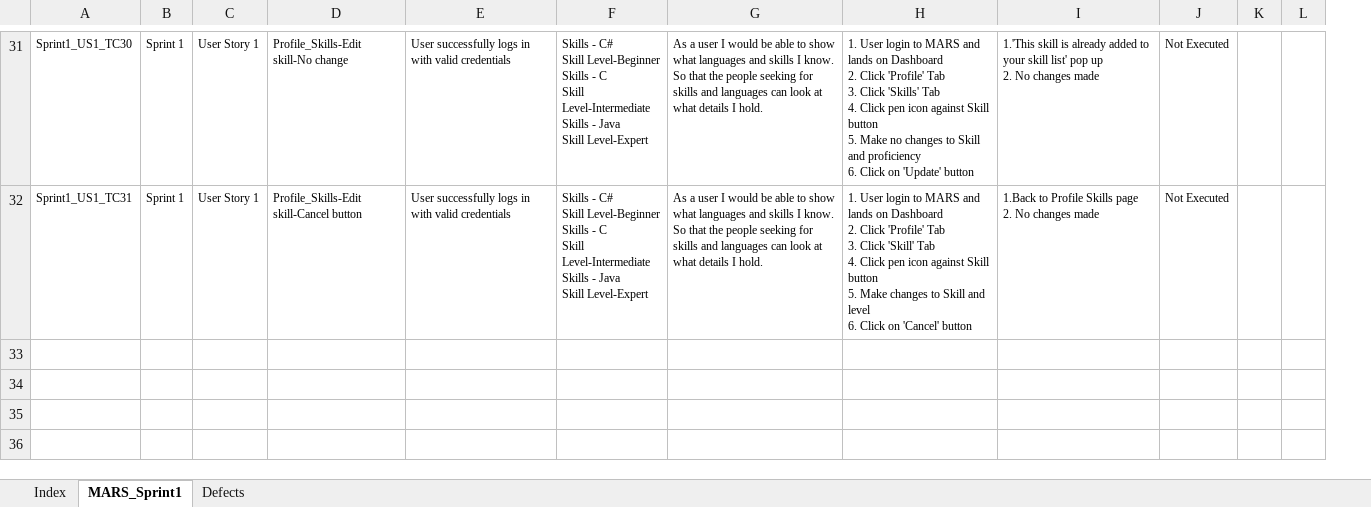
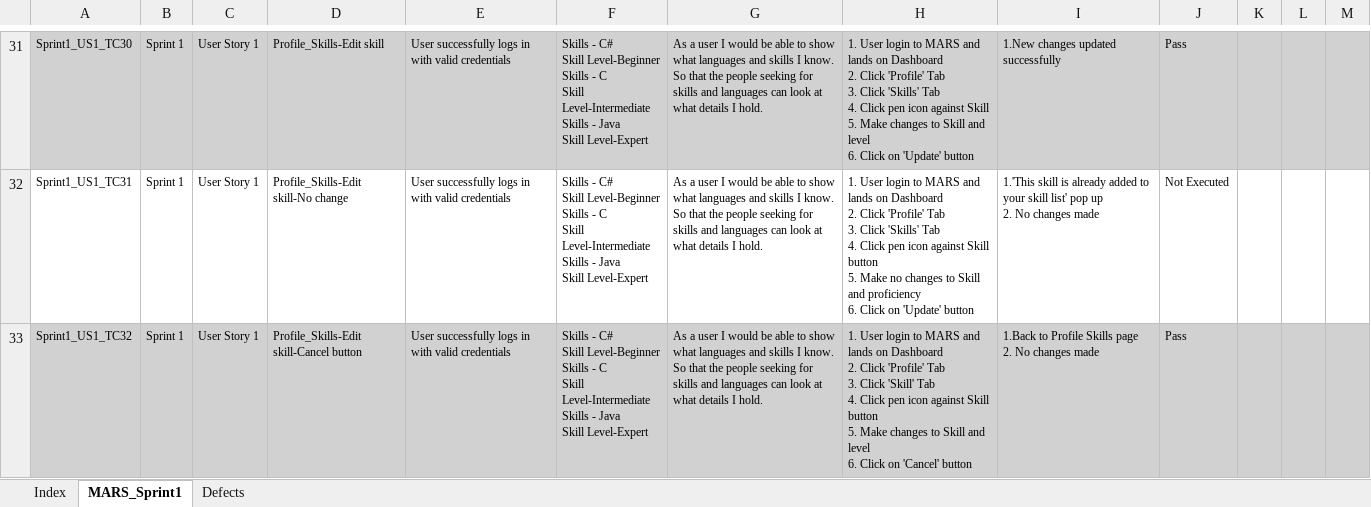
Before and after one commit to Remibala2/ProjectMARS, an Excel workbook: ProjectMARS_TestCases.xlsx, sheet MARS_Sprint1, drawn as a sheet; only a part is shown, gaps mark what is left out; values as stored, in another font and other column widths than the file's, no borders; table styles not drawn; ↵ is a line break in a cell; the diff covers the shown part only; the diff names each change by its address in the sheet, - before the commit and + after, or states it on an @@ line.

Commit message:
Delete and Edit Skill - update to TC

```diff
--- a/ProjectMARS_TestCases.xlsx (sheet MARS_Sprint1)
+++ b/ProjectMARS_TestCases.xlsx (sheet MARS_Sprint1)
+column M, empty
-A31:L31 fill: none
+A31:L31 fill: #D1D1D1
-D31: Profile_Skills-Edit skill-No change
+D31: Profile_Skills-Edit skill
-H31: …against Skill button ↵ 5. Make no changes to Skill and proficiency ↵ 6. Click…
+H31: …against Skill ↵ 5. Make changes to Skill and level ↵ 6. Click…
-I31: 1.'This skill is already added to your skill list' pop up ↵ 2. No changes made
+I31: 1.New changes updated successfully
-J31: Not Executed
+J31: Pass
-D32: Profile_Skills-Edit skill-Cancel button
+D32: Profile_Skills-Edit skill-No change
-H32: …3. Click 'Skill' Tab ↵ 4. Click pen icon against Skill button ↵ 5. Make changes to Skill and level ↵ 6. Click on 'Cancel' button
+H32: …3. Click 'Skills' Tab ↵ 4. Click pen icon against Skill button ↵ 5. Make no changes to Skill and proficiency ↵ 6. Click on 'Update' button
-I32: 1.Back to Profile Skills page ↵ 2. No…
+I32: 1.'This skill is already added to your skill list' pop up ↵ 2. No…
+row 33: Sprint1_US1_TC32 | Sprint 1 | User Story 1 | Profile_Skills-Edit skill-Cancel button | User successfully logs in with valid credentials | Skills - C# ↵ Skill Level-Beginner ↵ Skills - C ↵ Skill Level-Intermediate ↵ Skills - Java ↵ Skill Level-Expert | As a user I would be able to show what languages and skills I know. ↵ So that the people seeking for skills and languages can look at what details I hold. | 1. User login to MARS and lands on Dashboard ↵ 2. Click 'Profile' Tab ↵ 3. Click 'Skill' Tab ↵ 4. Click pen icon against Skill button ↵ 5. Make changes to Skill and level ↵ 6. Click on 'Cancel' button | 1.Back to Profile Skills page ↵ 2. No changes made | Pass
```
Also changed, not shown: 17 removed rows, 44 edited cells and cell formats elsewhere in this sheet, hidden cells, 5 other files.
